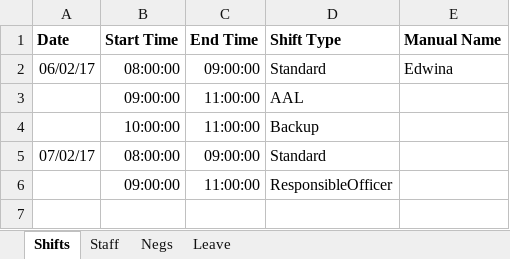
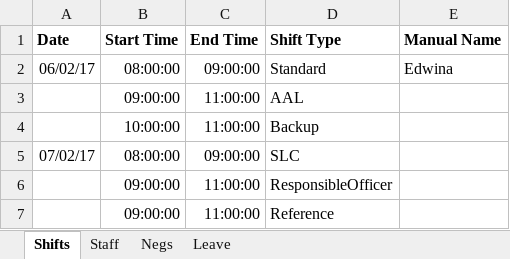
Before and after one commit to tkidman/shifty, an Excel workbook: data/shifty.xlsx, sheet Shifts, drawn as a sheet; values as stored, in another font and other column widths than the file's, no borders; the diff names each change by its address in the sheet, - before the commit and + after, or states it on an @@ line.

Commit message:
new shift types - slc and reference

```diff
--- a/data/shifty.xlsx (sheet Shifts)
+++ b/data/shifty.xlsx (sheet Shifts)
-D5 (Shift Type): Standard
+D5 (Shift Type): SLC
+row 7:  | 09:00:00 | 11:00:00 | Reference
```
Also changed, not shown: sheet Staff, 8 other files.
